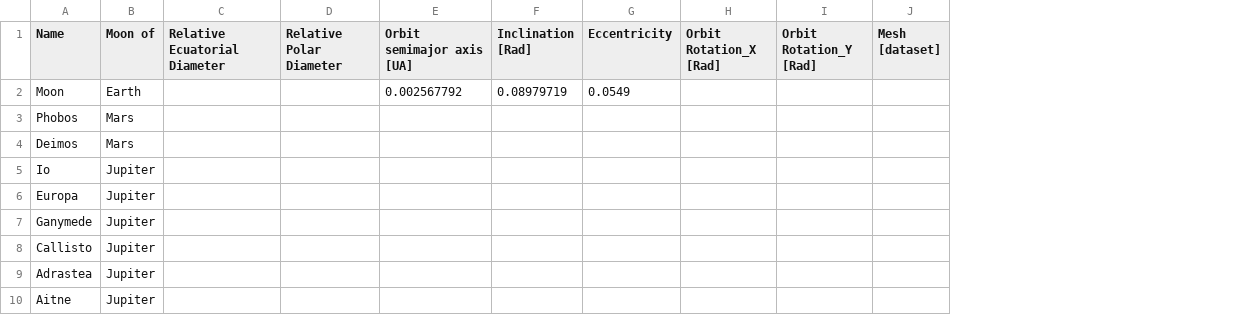
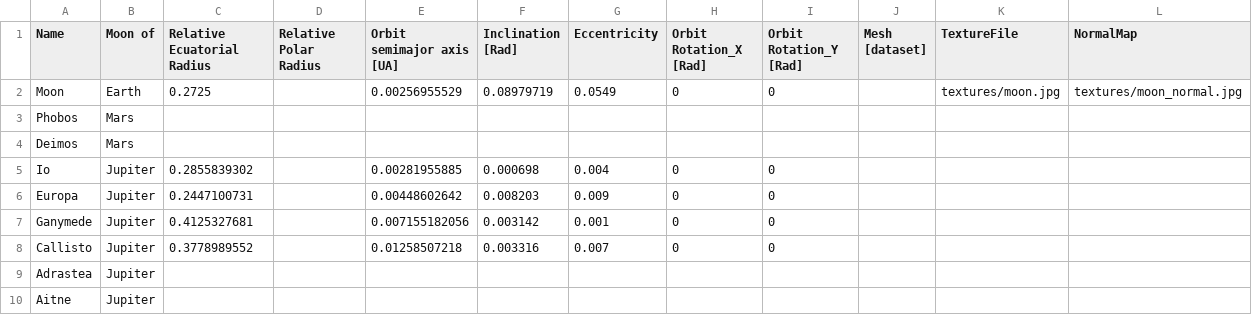
Before and after one commit to SEscobedo/AstraSolaris, a CSV file: data/moons_run.csv, drawn as a sheet; only a part is shown; removed rows and columns are numbered as before the commit, all else as after; the diff names each change by its address in the sheet, - before the commit and + after, or states it on an @@ line.

Commit message:
moons constructor advances

```diff
--- a/data/moons_run.csv
+++ b/data/moons_run.csv
-column C (Relative Ecuatorial Diameter), empty
-column D (Relative Polar Diameter), empty
+column C (Relative Ecuatorial Radius), rows 2-8: 0.2725 |  |  | 0.2855839302 | 0.2447100731 | 0.4125327681 | 0.3778989552
+column D (Relative Polar Radius), empty
+column K (TextureFile), row 2: textures/moon.jpg
+column L (NormalMap), row 2: textures/moon_normal.jpg
-E2 (Orbit semimajor axis [UA]): 0.002567792
+E2 (Orbit semimajor axis [UA]): 0.00256955529
-H2 (Orbit Rotation_X [Rad]): (empty)
+H2 (Orbit Rotation_X [Rad]): 0
-I2 (Orbit Rotation_Y [Rad]): (empty)
+I2 (Orbit Rotation_Y [Rad]): 0
-E5 (Orbit semimajor axis [UA]): (empty)
+E5 (Orbit semimajor axis [UA]): 0.00281955885
-F5 (Inclination [Rad]): (empty)
+F5 (Inclination [Rad]): 0.000698
-G5 (Eccentricity): (empty)
+G5 (Eccentricity): 0.004
-H5:H8 (Orbit Rotation_X [Rad]): (empty)
+H5:H8 (Orbit Rotation_X [Rad]): 0
-I5:I8 (Orbit Rotation_Y [Rad]): (empty)
+I5:I8 (Orbit Rotation_Y [Rad]): 0
-E6 (Orbit semimajor axis [UA]): (empty)
+E6 (Orbit semimajor axis [UA]): 0.00448602642
-F6 (Inclination [Rad]): (empty)
+F6 (Inclination [Rad]): 0.008203
-G6 (Eccentricity): (empty)
+G6 (Eccentricity): 0.009
-E7 (Orbit semimajor axis [UA]): (empty)
+E7 (Orbit semimajor axis [UA]): 0.007155182056
-F7 (Inclination [Rad]): (empty)
+F7 (Inclination [Rad]): 0.003142
-G7 (Eccentricity): (empty)
+G7 (Eccentricity): 0.001
-E8 (Orbit semimajor axis [UA]): (empty)
+E8 (Orbit semimajor axis [UA]): 0.01258507218
-F8 (Inclination [Rad]): (empty)
+F8 (Inclination [Rad]): 0.003316
-G8 (Eccentricity): (empty)
+G8 (Eccentricity): 0.007
```
Also changed, not shown: 4 other files.
